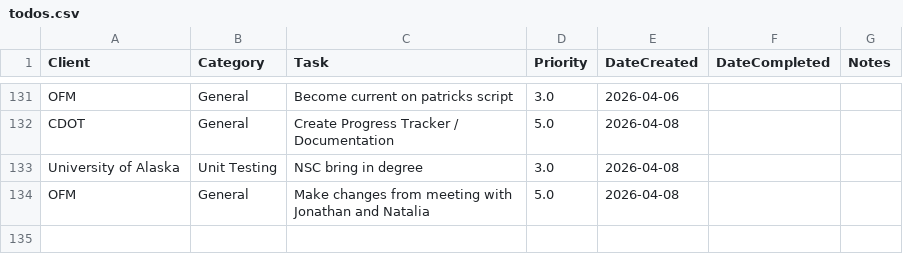
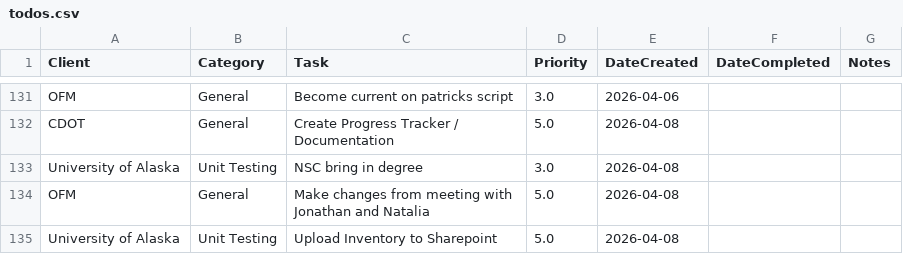
Before and after one commit to cole-nash-plante/hours_app, a CSV file: data/todos.csv, drawn as a sheet; only a part is shown, gaps mark what is left out.

Commit message:
Added new task

```diff
--- a/data/todos.csv
+++ b/data/todos.csv
@@ -208 +208,2 @@ University of Alaska,Unit Testing,NSC bring in degree,3.0,2026-04-08,,
 OFM, General,Make changes from meeting with Jonathan and Natalia,5.0,2026-04-08,,
+University of Alaska,Unit Testing,Upload Inventory to Sharepoint,5.0,2026-04-08,,
```
